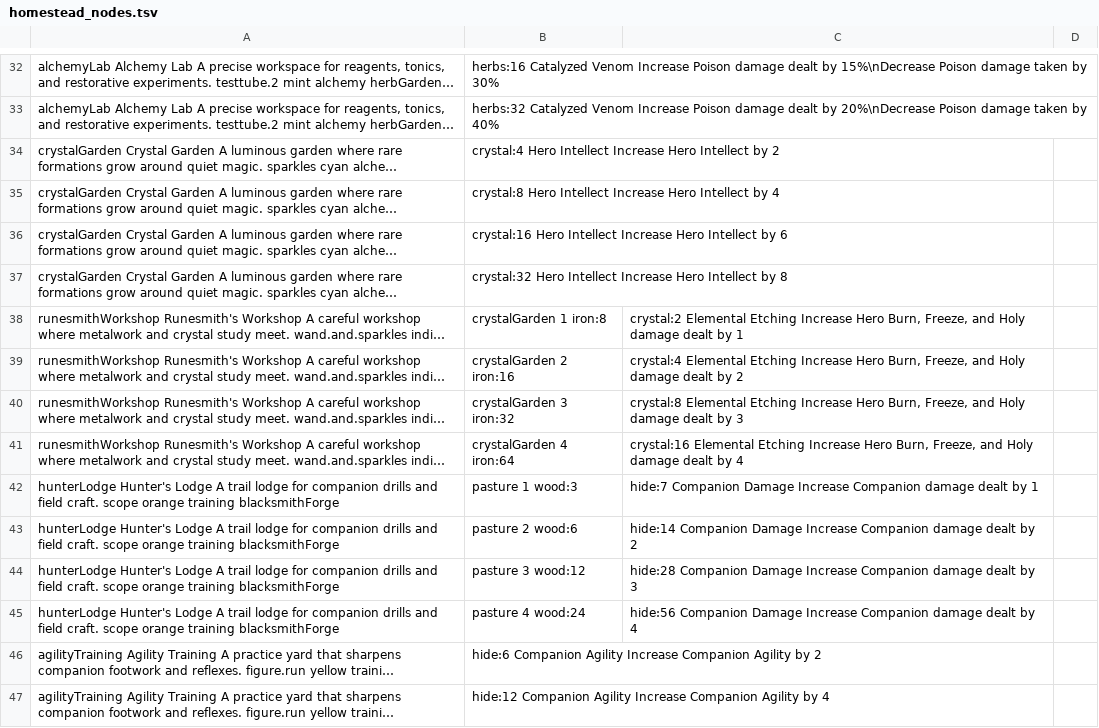
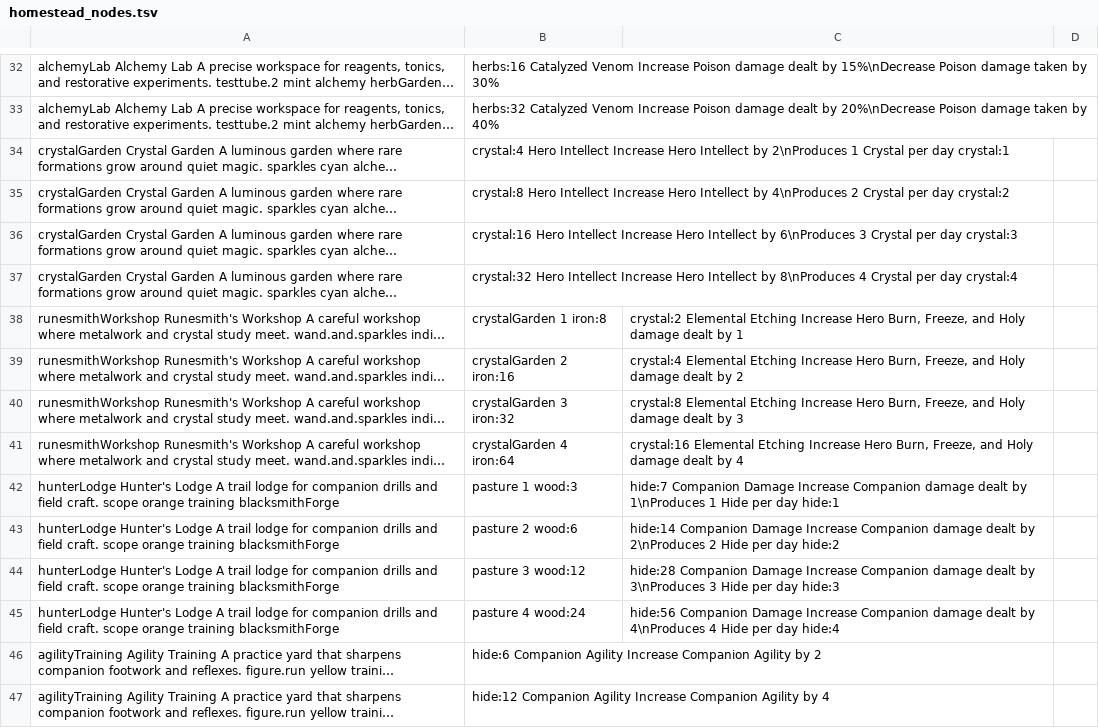
Before and after one commit to Talyen/Trinket, a TSV file: ContentManifest/homestead_nodes.tsv, drawn as a sheet; only a part is shown, gaps mark what is left out; long unchanged cells end in …; the diff covers the shown part only; the diff names each change by its address in the sheet, - before the commit and + after, or states it on an @@ line.

```diff
--- a/ContentManifest/homestead_nodes.tsv
+++ b/ContentManifest/homestead_nodes.tsv
-B34: …Intellect by 2
+B34: …Intellect by 2\nProduces 1 Crystal per day crystal:1
-B35: …Intellect by 4
+B35: …Intellect by 4\nProduces 2 Crystal per day crystal:2
-B36: …Intellect by 6
+B36: …Intellect by 6\nProduces 3 Crystal per day crystal:3
-B37: …Intellect by 8
+B37: …Intellect by 8\nProduces 4 Crystal per day crystal:4
-C42: …dealt by 1
+C42: …dealt by 1\nProduces 1 Hide per day hide:1
-C43: …dealt by 2
+C43: …dealt by 2\nProduces 2 Hide per day hide:2
-C44: …dealt by 3
+C44: …dealt by 3\nProduces 3 Hide per day hide:3
-C45: …dealt by 4
+C45: …dealt by 4\nProduces 4 Hide per day hide:4
```
Also changed, not shown: 25 edited cells elsewhere in this file, 39 other files.
